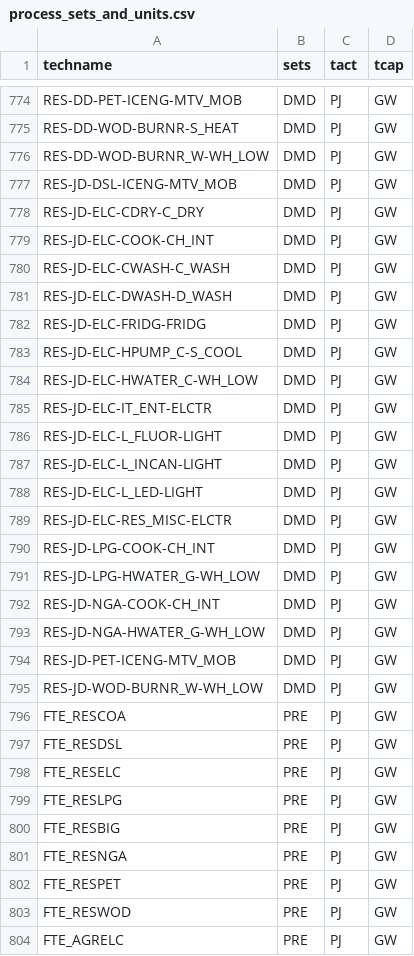
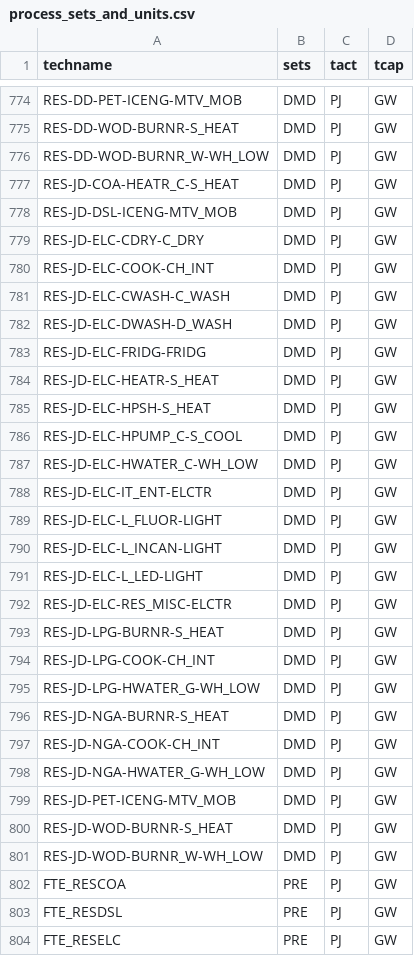
Before and after one commit to EECA-NZ/TIMES-NZ-Model-Files, a CSV file: TIMES-NZ-INTERNAL-QA/data/concordances/processes/process_sets_and_units.csv, drawn as a sheet; only a part is shown, gaps mark what is left out; the shorter side is filled out with more unchanged rows.

```diff
--- a/TIMES-NZ-INTERNAL-QA/data/concordances/processes/process_sets_and_units.csv
+++ b/TIMES-NZ-INTERNAL-QA/data/concordances/processes/process_sets_and_units.csv
@@ -776,2 +776,3 @@ RES-DD-WOD-BURNR-S_HEAT,DMD,PJ,GW
 RES-DD-WOD-BURNR_W-WH_LOW,DMD,PJ,GW
+RES-JD-COA-HEATR_C-S_HEAT,DMD,PJ,GW
 RES-JD-DSL-ICENG-MTV_MOB,DMD,PJ,GW
@@ -782,2 +783,4 @@ RES-JD-ELC-DWASH-D_WASH,DMD,PJ,GW
 RES-JD-ELC-FRIDG-FRIDG,DMD,PJ,GW
+RES-JD-ELC-HEATR-S_HEAT,DMD,PJ,GW
+RES-JD-ELC-HPSH-S_HEAT,DMD,PJ,GW
 RES-JD-ELC-HPUMP_C-S_COOL,DMD,PJ,GW
@@ -789,4 +792,6 @@ RES-JD-ELC-L_LED-LIGHT,DMD,PJ,GW
 RES-JD-ELC-RES_MISC-ELCTR,DMD,PJ,GW
+RES-JD-LPG-BURNR-S_HEAT,DMD,PJ,GW
 RES-JD-LPG-COOK-CH_INT,DMD,PJ,GW
 RES-JD-LPG-HWATER_G-WH_LOW,DMD,PJ,GW
+RES-JD-NGA-BURNR-S_HEAT,DMD,PJ,GW
 RES-JD-NGA-COOK-CH_INT,DMD,PJ,GW
@@ -794,2 +799,3 @@ RES-JD-NGA-HWATER_G-WH_LOW,DMD,PJ,GW
 RES-JD-PET-ICENG-MTV_MOB,DMD,PJ,GW
+RES-JD-WOD-BURNR-S_HEAT,DMD,PJ,GW
 RES-JD-WOD-BURNR_W-WH_LOW,DMD,PJ,GW
```
Also changed, not shown: TIMES-NZ-INTERNAL-QA/data/concordances/commodities/commodity_sets_and_units.csv, TIMES-NZ-INTERNAL-QA/data/concordances/processes/demand.csv, 20 other files.
